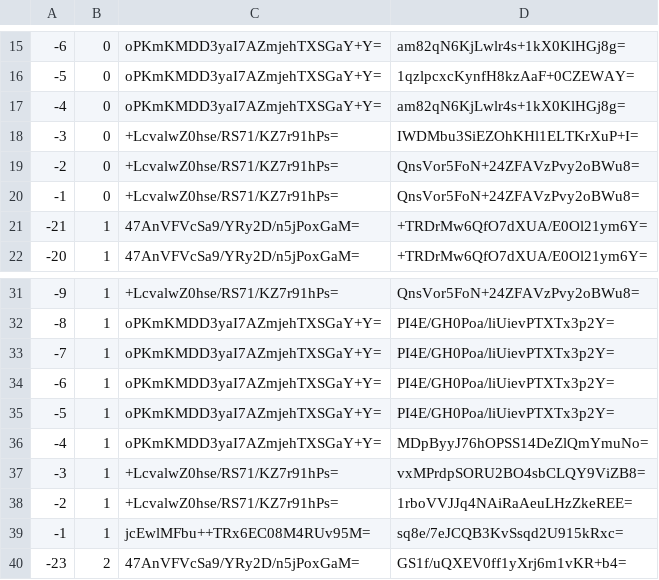
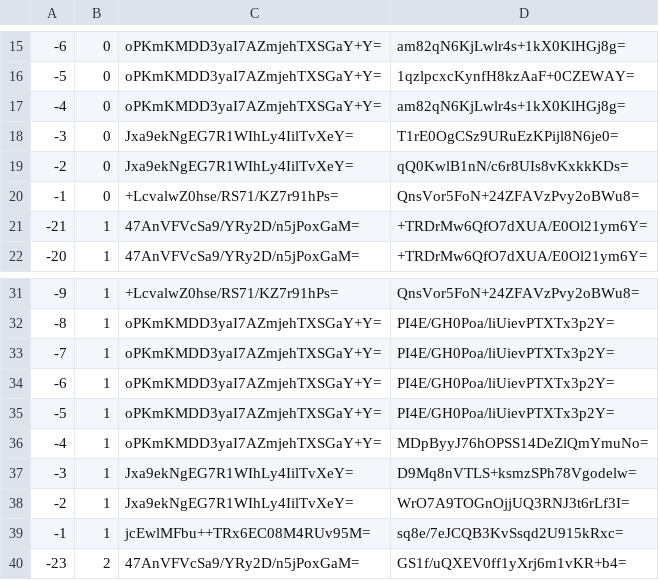
Before and after one commit to mochimochiomochi/mochicraftmap2, a CSV file: overworld/tiles/zoom.-2/metadata/k.-1.0.csv, drawn as a sheet; only a part is shown, gaps mark what is left out.

```diff
--- a/overworld/tiles/zoom.-2/metadata/k.-1.0.csv
+++ b/overworld/tiles/zoom.-2/metadata/k.-1.0.csv
@@ -17,4 +17,4 @@
 -4,0,oPKmKMDD3yaI7AZmjehTXSGaY+Y=,am82qN6KjLwlr4s+1kX0KlHGj8g=
--3,0,+LcvalwZ0hse/RS71/KZ7r91hPs=,IWDMbu3SiEZOhKHl1ELTKrXuP+I=
--2,0,+LcvalwZ0hse/RS71/KZ7r91hPs=,QnsVor5FoN+24ZFAVzPvy2oBWu8=
+-3,0,Jxa9ekNgEG7R1WIhLy4IilTvXeY=,T1rE0OgCSz9URuEzKPijl8N6je0=
+-2,0,Jxa9ekNgEG7R1WIhLy4IilTvXeY=,qQ0KwlB1nN/c6r8UIs8vKxkkKDs=
 -1,0,+LcvalwZ0hse/RS71/KZ7r91hPs=,QnsVor5FoN+24ZFAVzPvy2oBWu8=
@@ -36,4 +36,4 @@
 -4,1,oPKmKMDD3yaI7AZmjehTXSGaY+Y=,MDpByyJ76hOPSS14DeZlQmYmuNo=
--3,1,+LcvalwZ0hse/RS71/KZ7r91hPs=,vxMPrdpSORU2BO4sbCLQY9ViZB8=
--2,1,+LcvalwZ0hse/RS71/KZ7r91hPs=,1rboVVJJq4NAiRaAeuLHzZkeREE=
+-3,1,Jxa9ekNgEG7R1WIhLy4IilTvXeY=,D9Mq8nVTLS+ksmzSPh78Vgodelw=
+-2,1,Jxa9ekNgEG7R1WIhLy4IilTvXeY=,WrO7A9TOGnOjjUQ3RNJ3t6rLf3I=
 -1,1,jcEwlMFbu++TRx6EC08M4RUv95M=,sq8e/7eJCQB3KvSsqd2U915kRxc=
```
Also changed, not shown: overworld/tiles/zoom.-1/metadata/k.-1.0.csv, overworld/tiles/zoom.-1/metadata/k.1.1.csv, 31 other files.
